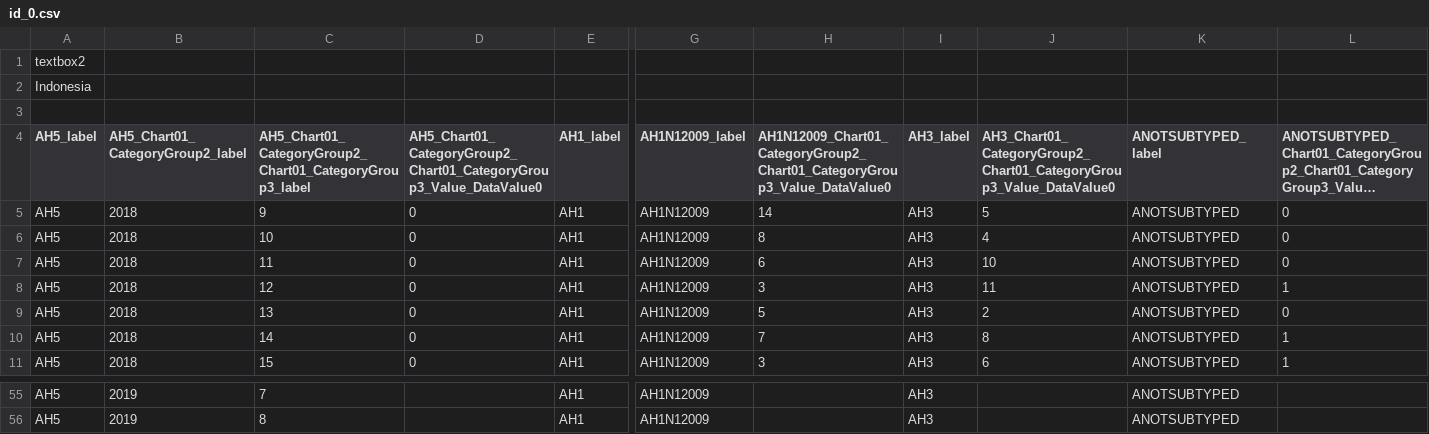
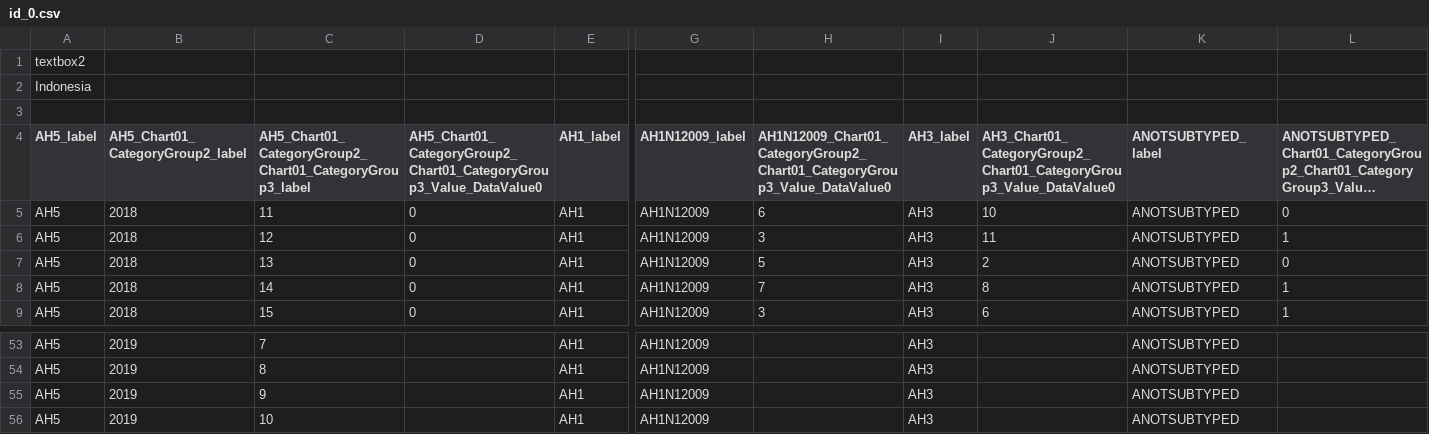
Before and after one commit to drshariqalikhan/flu_fighter_be, a CSV file: flucsv/id_0.csv, drawn as a sheet; only a part is shown, gaps mark what is left out; long unchanged cells end in …; removed rows and columns are numbered as before the commit, all else as after; rows hold the shown columns only; the diff names each change by its address in the sheet, - before the commit and + after, or states it on an @@ line.

```diff
--- a/flucsv/id_0.csv
+++ b/flucsv/id_0.csv
-row 5: AH5 | 2018 | 9 | 0 | AH1 | AH1N12009 | 14 | AH3 | 5 | ANOTSUBTYPED | 0
-row 6: AH5 | 2018 | 10 | 0 | AH1 | AH1N12009 | 8 | AH3 | 4 | ANOTSUBTYPED | 0
+row 55: AH5 | 2019 | 9 |  | AH1 | AH1N12009 |  | AH3 |  | ANOTSUBTYPED
+row 56: AH5 | 2019 | 10 |  | AH1 | AH1N12009 |  | AH3 |  | ANOTSUBTYPED
```
Also changed, not shown: flucsv/cn_1.csv, flucsv/my_1.csv, 26 other files.
